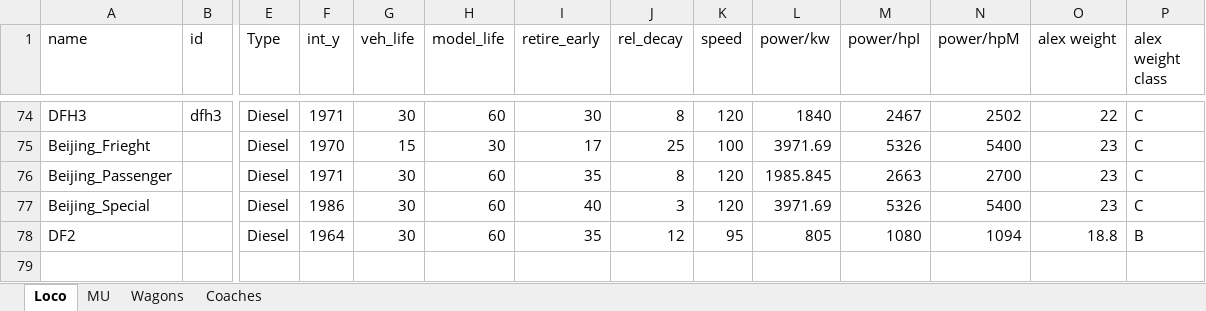
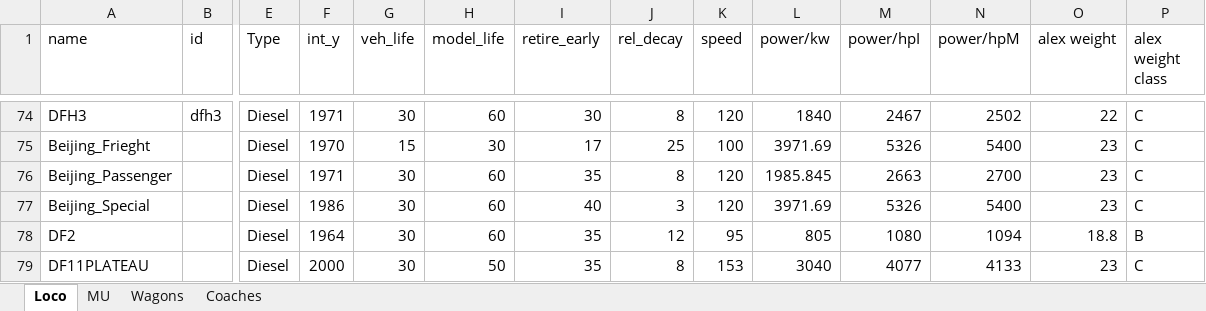
Before and after one commit to OpenTTD-China-Set/China-Set-Trains, an Excel workbook: docs/China Set Trains.xlsx, sheet Loco, drawn as a sheet; only a part is shown, gaps mark what is left out; values as stored, in another font and other column widths than the file's, no borders; rows hold the shown columns only; the diff names each change by its address in the sheet, - before the commit and + after, or states it on an @@ line.

Commit message:
add df11 plateau

```diff
--- a/docs/China Set Trains.xlsx (sheet Loco)
+++ b/docs/China Set Trains.xlsx (sheet Loco)
+row 79: DF11PLATEAU |  | Diesel | 2000 | 30 | 50 | 35 | 8 | 153 | 3040 | 4077 | 4133 | 23 | C
```
Also changed, not shown: 7 other files.
